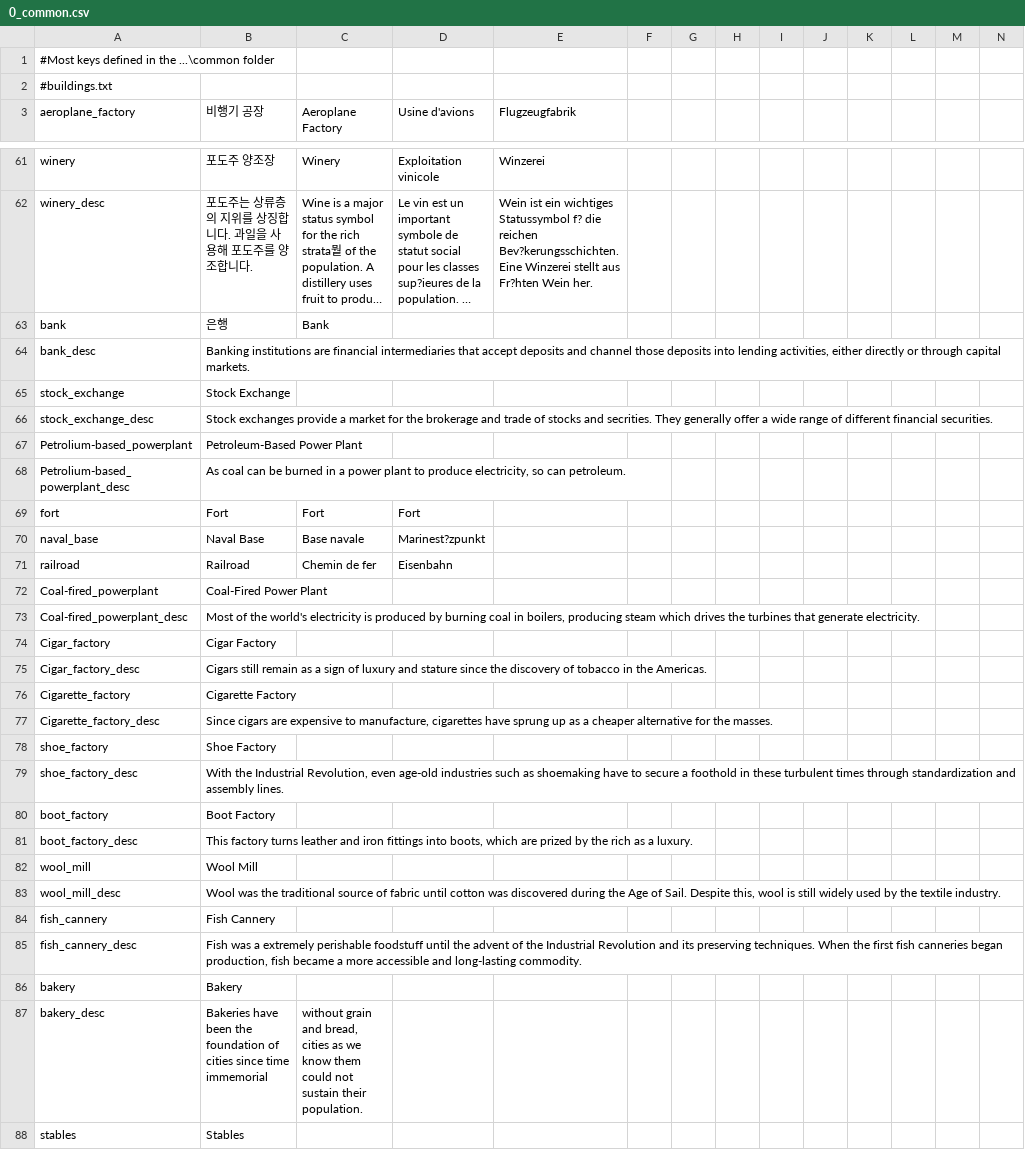
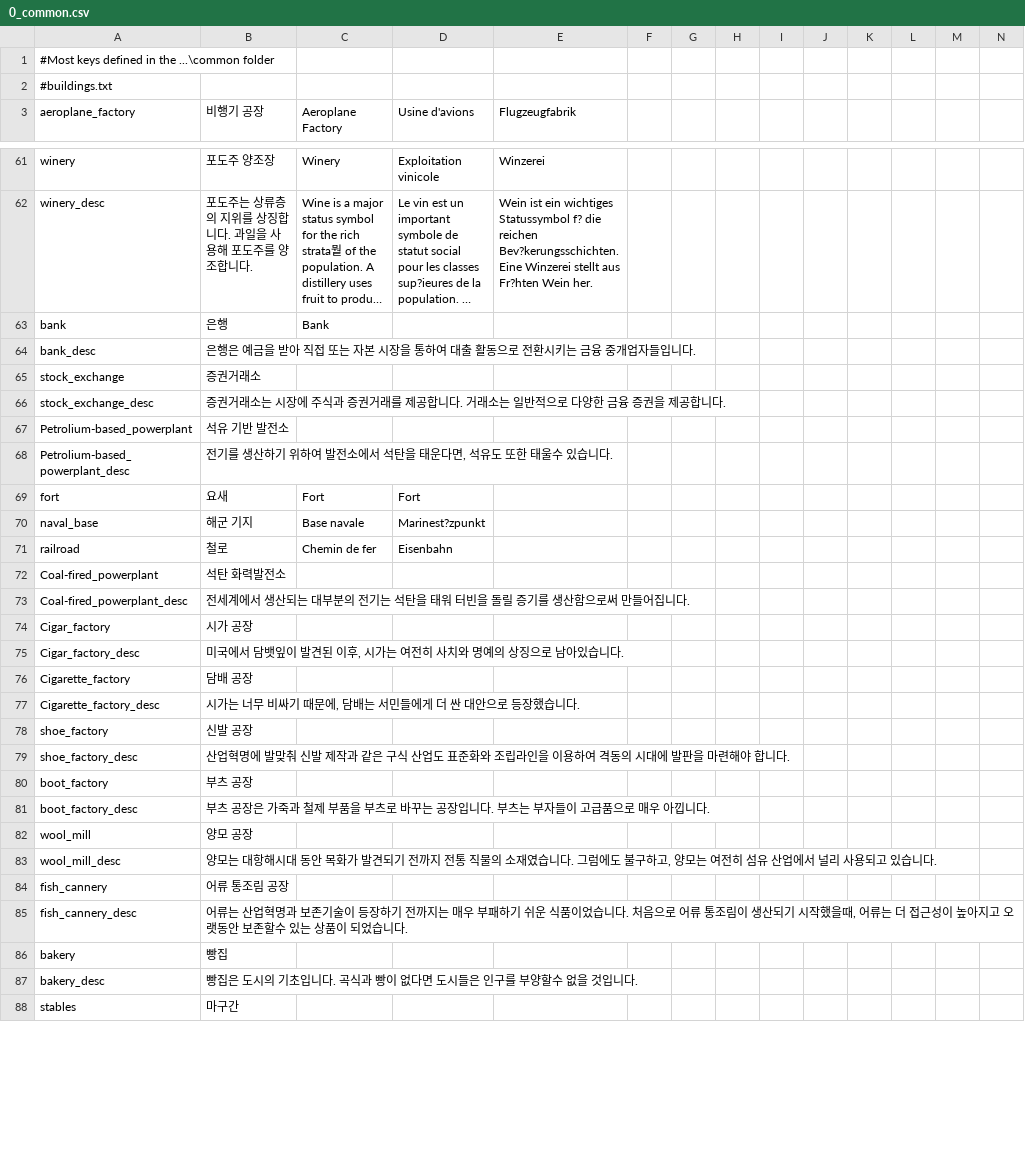
Before and after one commit to gyhs/Divergence-of-Darkness-Korean, a CSV file: localisation/0_common.csv, drawn as a sheet; only a part is shown, gaps mark what is left out; long unchanged cells end in …; the diff covers the shown part only; the diff names each change by its address in the sheet, - before the commit and + after, or states it on an @@ line.

```diff
--- a/localisation/0_common.csv
+++ b/localisation/0_common.csv
-B64 (비행기 공장): Banking institutions are financial intermediaries that accept deposits and channel those deposits into lending activities, either directly or through capital markets.
+B64 (비행기 공장): 은행은 예금을 받아 직접 또는 자본 시장을 통하여 대출 활동으로 전환시키는 금융 중개업자들입니다.
-B65 (비행기 공장): Stock Exchange
+B65 (비행기 공장): 증권거래소
-B66 (비행기 공장): Stock exchanges provide a market for the brokerage and trade of stocks and secrities. They generally offer a wide range of different financial securities.
+B66 (비행기 공장): 증권거래소는 시장에 주식과 증권거래를 제공합니다. 거래소는 일반적으로 다양한 금융 증권을 제공합니다.
-B67 (비행기 공장): Petroleum-Based Power Plant
+B67 (비행기 공장): 석유 기반 발전소
-B68 (비행기 공장): As coal can be burned in a power plant to produce electricity, so can petroleum.
+B68 (비행기 공장): 전기를 생산하기 위하여 발전소에서 석탄을 태운다면, 석유도 또한 태울수 있습니다.
-B69 (비행기 공장): Fort
+B69 (비행기 공장): 요새
-B70 (비행기 공장): Naval Base
+B70 (비행기 공장): 해군 기지
-B71 (비행기 공장): Railroad
+B71 (비행기 공장): 철로
-B72 (비행기 공장): Coal-Fired Power Plant
+B72 (비행기 공장): 석탄 화력발전소
-B73 (비행기 공장): Most of the world's electricity is produced by burning coal in boilers, producing steam which drives the turbines that generate electricity.
+B73 (비행기 공장): 전세계에서 생산되는 대부분의 전기는 석탄을 태워 터빈을 돌릴 증기를 생산함으로써 만들어집니다.
-B74 (비행기 공장): Cigar Factory
+B74 (비행기 공장): 시가 공장
-B75 (비행기 공장): Cigars still remain as a sign of luxury and stature since the discovery of tobacco in the Americas.
+B75 (비행기 공장): 미국에서 담뱃잎이 발견된 이후, 시가는 여전히 사치와 명예의 상징으로 남아있습니다.
-B76 (비행기 공장): Cigarette Factory
+B76 (비행기 공장): 담배 공장
-B77 (비행기 공장): Since cigars are expensive to manufacture, cigarettes have sprung up as a cheaper alternative for the masses.
+B77 (비행기 공장): 시가는 너무 비싸기 때문에, 담배는 서민들에게 더 싼 대안으로 등장했습니다.
-B78 (비행기 공장): Shoe Factory
+B78 (비행기 공장): 신발 공장
-B79 (비행기 공장): With the Industrial Revolution, even age-old industries such as shoemaking have to secure a foothold in these turbulent times through standardization and assembly lines.
+B79 (비행기 공장): 산업혁명에 발맞춰 신발 제작과 같은 구식 산업도 표준화와 조립라인을 이용하여 격동의 시대에 발판을 마련해야 합니다.
-B80 (비행기 공장): Boot Factory
+B80 (비행기 공장): 부츠 공장
-B81 (비행기 공장): This factory turns leather and iron fittings into boots, which are prized by the rich as a luxury.
+B81 (비행기 공장): 부츠 공장은 가죽과 철제 부품을 부츠로 바꾸는 공장입니다. 부츠는 부자들이 고급품으로 매우 아낍니다.
-B82 (비행기 공장): Wool Mill
+B82 (비행기 공장): 양모 공장
-B83 (비행기 공장): Wool was the traditional source of fabric until cotton was discovered during the Age of Sail. Despite this, wool is still widely used by the textile industry.
+B83 (비행기 공장): 양모는 대항해시대 동안 목화가 발견되기 전까지 전통 직물의 소재였습니다. 그럼에도 불구하고, 양모는 여전히 섬유 산업에서 널리 사용되고 있습니다.
-B84 (비행기 공장): Fish Cannery
+B84 (비행기 공장): 어류 통조림 공장
-B85 (비행기 공장): Fish was a extremely perishable foodstuff until the advent of the Industrial Revolution and its preserving techniques. When the first fish canneries began production, fish became a more accessible and long-lasting commodity.
+B85 (비행기 공장): 어류는 산업혁명과 보존기술이 등장하기 전까지는 매우 부패하기 쉬운 식품이었습니다. 처음으로 어류 통조림이 생산되기 시작했을때, 어류는 더 접근성이 높아지고 오랫동안 보존할수 있는 상품이 되었습니다.
-B86 (비행기 공장): Bakery
+B86 (비행기 공장): 빵집
-B87 (비행기 공장): Bakeries have been the foundation of cities since time immemorial
+B87 (비행기 공장): 빵집은 도시의 기초입니다. 곡식과 빵이 없다면 도시들은 인구를 부양할수 없을 것입니다.
-C87 (Aeroplane Factory): without grain and bread, cities as we know them could not sustain their population.
+C87 (Aeroplane Factory): (empty)
-B88 (비행기 공장): Stables
+B88 (비행기 공장): 마구간
```
Also changed, not shown: 38 edited cells elsewhere in this file.
